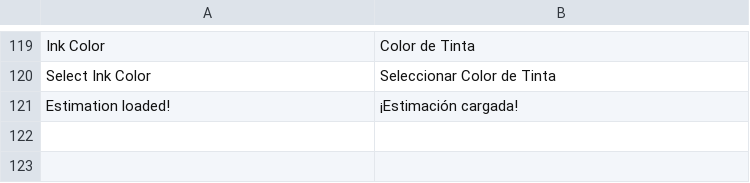
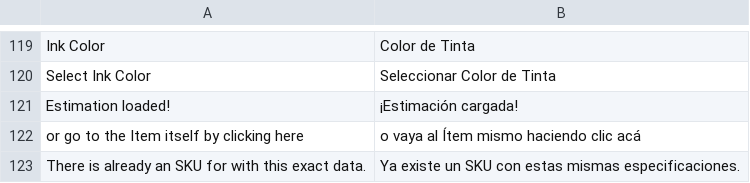
Before and after one commit to YefriTavarez/powerpro, a CSV file: powerpro/translations/es.csv, drawn as a sheet; only a part is shown, gaps mark what is left out.

Commit message:
feat: Add Spanish translations for additional SKU messages

```diff
--- a/powerpro/translations/es.csv
+++ b/powerpro/translations/es.csv
@@ -121 +121,3 @@
 "Estimation loaded!","¡Estimación cargada!"
+"or go to the Item itself by clicking here","o vaya al Ítem mismo haciendo clic acá"
+"There is already an SKU for with this exact data.","Ya existe un SKU con estas mismas especificaciones."
```
